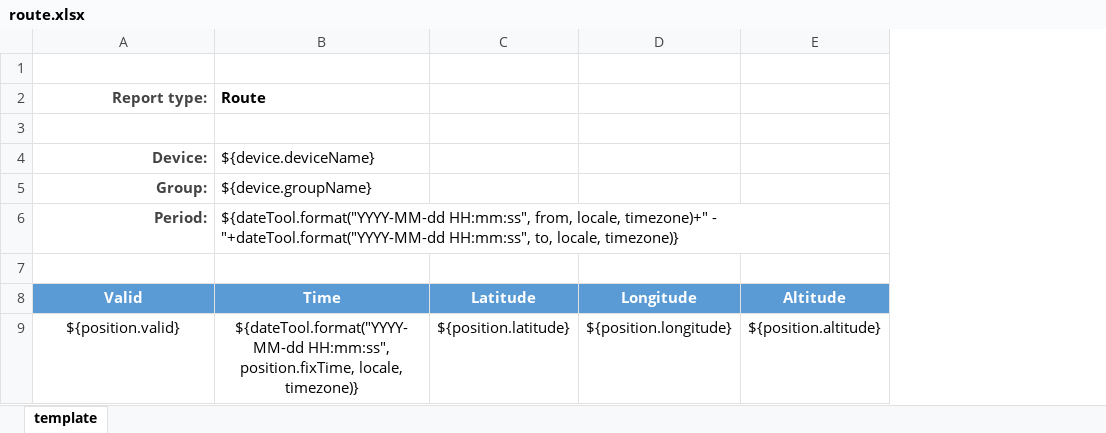
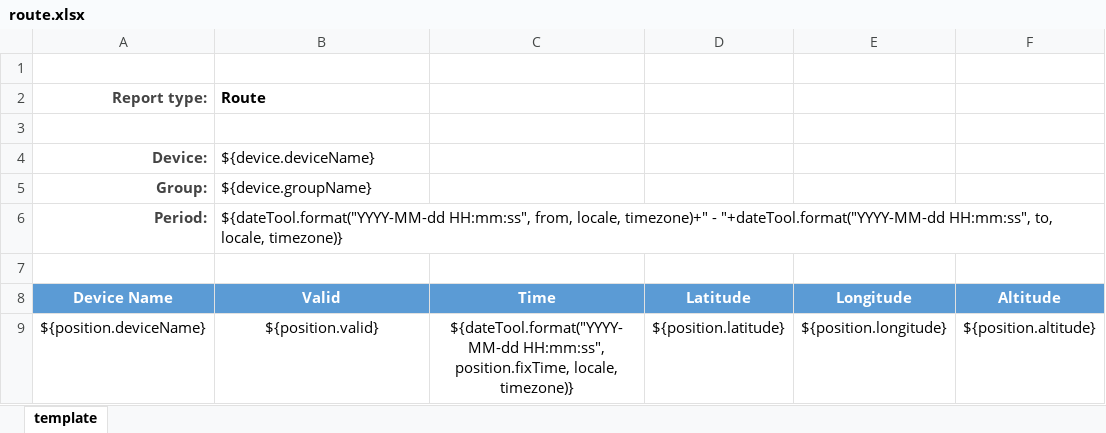
Before and after one commit to figomigo123/APSG-TRACKING, an Excel workbook: templates/export/route.xlsx, sheet template, drawn as a sheet; only a part is shown; values as stored, in another font and other column widths than the file's, no borders; charts and pictures not drawn; the diff names each change by its address in the sheet, - before the commit and + after, or states it on an @@ line.

```diff
--- a/templates/export/route.xlsx (sheet template)
+++ b/templates/export/route.xlsx (sheet template)
+column C, rows 8-9: Time | ${dateTool.format("YYYY-MM-dd HH:mm:ss", position.fixTime, locale, timezone)}
-A8 (Report type:): Valid
+A8 (Report type:): Device Name
-B8 (Route): Time
+B8 (Route): Valid
-A9 (Report type:): ${position.valid}
+A9 (Report type:): ${position.deviceName}
-B9 (Route): ${dateTool.format("YYYY-MM-dd HH:mm:ss", position.fixTime, locale, timezone)}
+B9 (Route): ${position.valid}
```
Also changed, not shown: charts or pictures, templates/export/stops.xlsx, templates/export/trips.xlsx, 11 other files.
